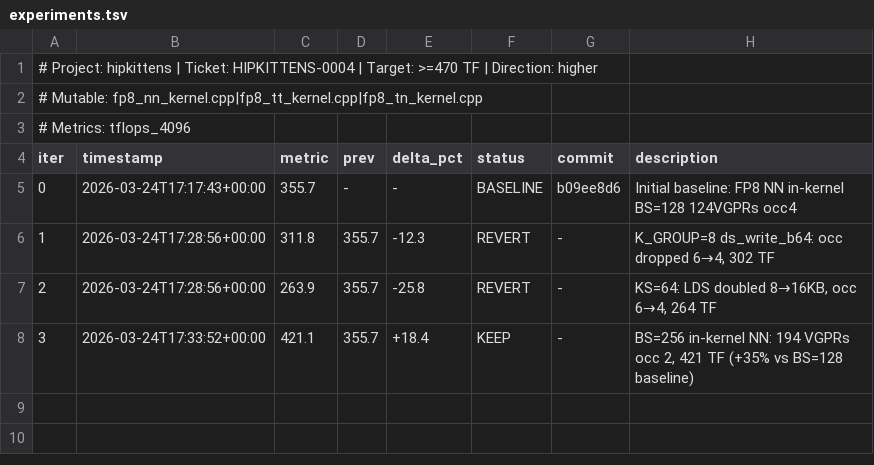
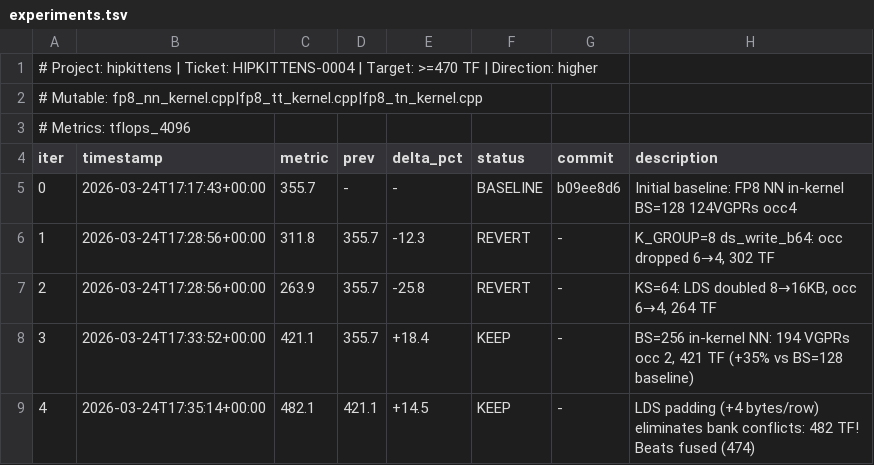
Before and after one commit to ryanswann-amd/HipKittens, a TSV file: kernels/gemm/bf16fp32/mi300x/experiments.tsv, drawn as a sheet; the diff names each change by its address in the sheet, - before the commit and + after, or states it on an @@ line.

Commit message:
optimize-loop iter 4 KEEP: LDS padding = 482 TF! Beats fused approach
Adding 4-byte padding to Bs rows (KS→KS+4 stride) eliminates LDS bank
conflicts on the transposed writes. gcd((KS+4)/4, 32) = gcd(9, 32) = 1
ensures all 32 banks are hit uniformly.

482 TF at 4K (+14% vs unpaddled 421 TF, +2% vs fused 474 TF!)
470 TF at 8K — proper in-kernel transpose now BEATS the fused approach.
Target was 470 TF → TARGET MET at 4K (482 > 470).

```diff
--- a/kernels/gemm/bf16fp32/mi300x/experiments.tsv
+++ b/kernels/gemm/bf16fp32/mi300x/experiments.tsv
+row 9: 4 | 2026-03-24T17:35:14+00:00 | 482.1 | 421.1 | +14.5 | KEEP | - | LDS padding (+4 bytes/row) eliminates bank conflicts: 482 TF! Beats fused (474)
```
Also changed, not shown: 1 other file.
